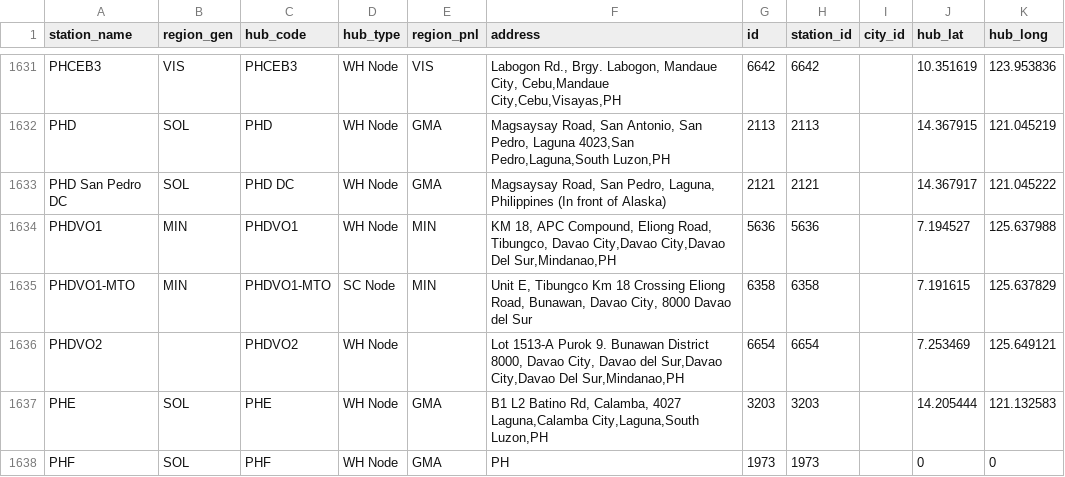
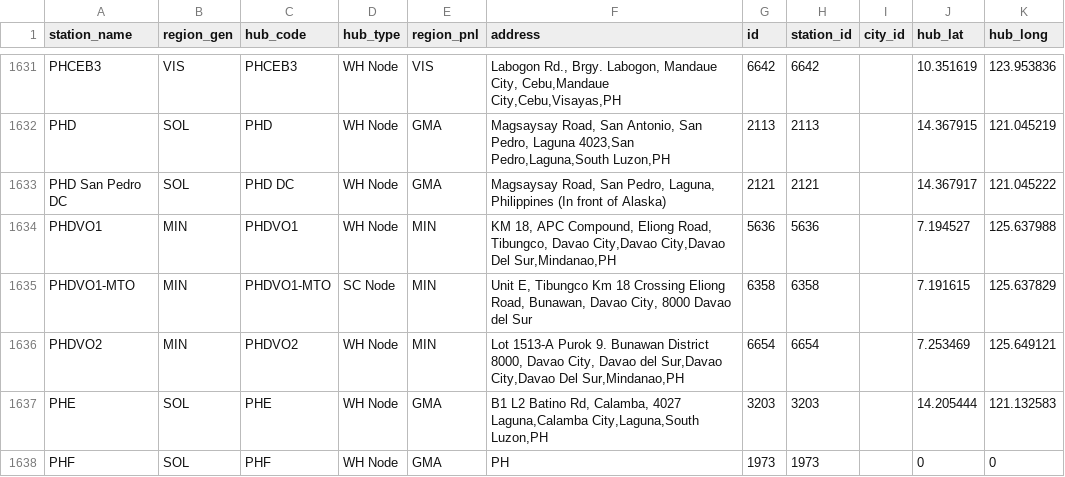
Before and after one commit to pamelacabanting-design/rc-fuel-matrix, a CSV file: coords.csv, drawn as a sheet; only a part is shown, gaps mark what is left out.

```diff
--- a/coords.csv
+++ b/coords.csv
@@ -1638,3 +1638,3 @@ PHDVO1,MIN,PHDVO1,WH Node,MIN,"KM 18, APC Compound, Eliong Road, Tibungco, Davao
 PHDVO1-MTO,MIN,PHDVO1-MTO,SC Node,MIN,"Unit E, Tibungco Km 18 Crossing Eliong Road, Bunawan, Davao City, 8000 Davao del Sur",6358,6358,,7.191615,125.637829
-PHDVO2,,PHDVO2,WH Node,,"Lot 1513-A Purok 9. Bunawan District 8000, Davao City, Davao del Sur,Davao City,Davao Del Sur,Mindanao,PH",6654,6654,,7.253469,125.649121
+PHDVO2,MIN,PHDVO2,WH Node,MIN,"Lot 1513-A Purok 9. Bunawan District 8000, Davao City, Davao del Sur,Davao City,Davao Del Sur,Mindanao,PH",6654,6654,,7.253469,125.649121
 PHE,SOL,PHE,WH Node,GMA,"B1 L2 Batino Rd, Calamba, 4027 Laguna,Calamba City,Laguna,South Luzon,PH",3203,3203,,14.205444,121.132583
```
